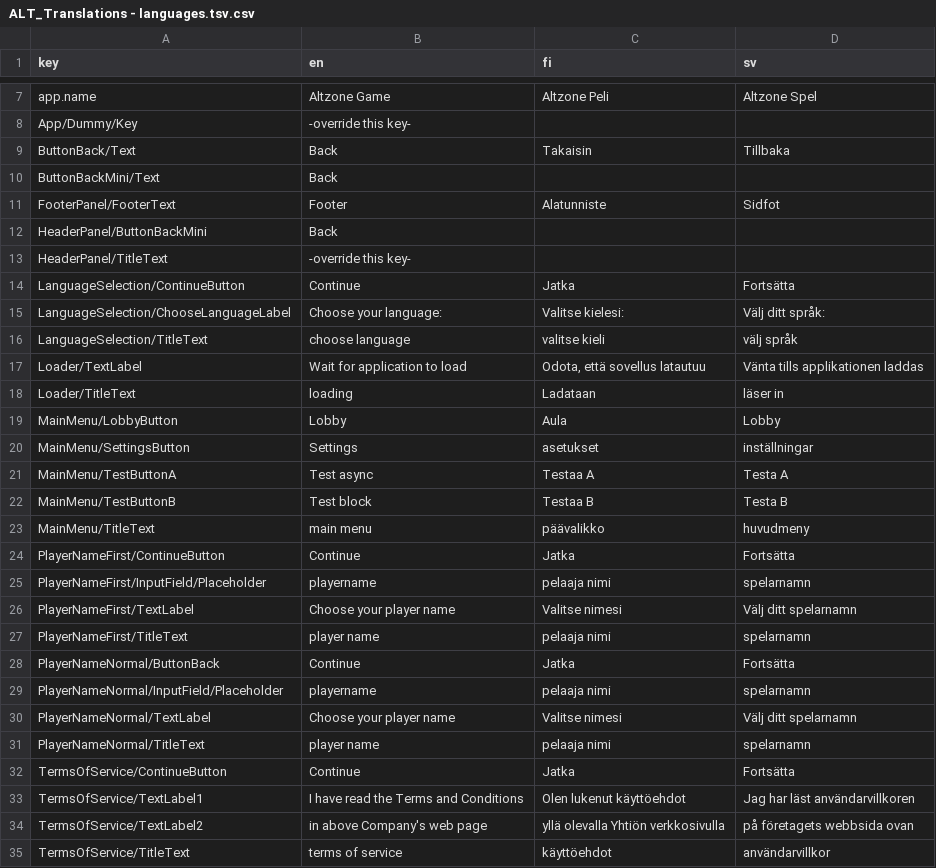
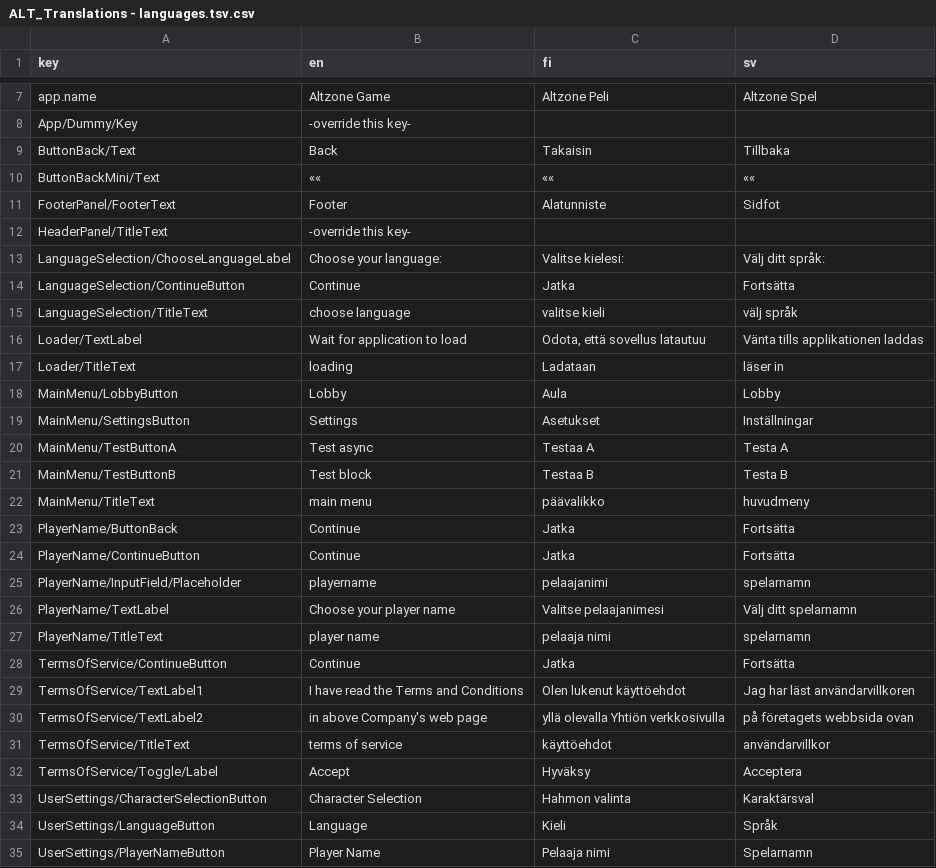
Before and after one commit to Alt-Org/Altzone-Examples, a CSV file: Assets/Altzone/Resources/Translations/ALT_Translations - languages.tsv.csv, drawn as a sheet; only a part is shown, gaps mark what is left out; the shorter side is filled out with more unchanged rows.

```diff
--- a/Assets/Altzone/Resources/Translations/ALT_Translations - languages.tsv.csv
+++ b/Assets/Altzone/Resources/Translations/ALT_Translations - languages.tsv.csv
@@ -9,8 +9,7 @@ App/Dummy/Key	-override this key-
 ButtonBack/Text	Back	Takaisin	Tillbaka
-ButtonBackMini/Text	Back		
+ButtonBackMini/Text	««	««	««
 FooterPanel/FooterText	Footer	Alatunniste	Sidfot
-HeaderPanel/ButtonBackMini	Back		
 HeaderPanel/TitleText	-override this key-		
+LanguageSelection/ChooseLanguageLabel	Choose your language:	Valitse kielesi:	Välj ditt språk:
 LanguageSelection/ContinueButton	Continue	Jatka	Fortsätta
-LanguageSelection/ChooseLanguageLabel	Choose your language:	Valitse kielesi:	Välj ditt språk:
 LanguageSelection/TitleText	choose language	valitse kieli	välj språk
@@ -19,3 +18,3 @@ Loader/TitleText	loading	Ladataan	läser in
 MainMenu/LobbyButton	Lobby	Aula	Lobby
-MainMenu/SettingsButton	Settings	asetukset	inställningar
+MainMenu/SettingsButton	Settings	Asetukset	Inställningar
 MainMenu/TestButtonA	Test async	Testaa A	Testa A
@@ -23,10 +22,7 @@ MainMenu/TestButtonB	Test block	Testaa B	Testa B
 MainMenu/TitleText	main  menu	päävalikko	huvudmeny
-PlayerNameFirst/ContinueButton	Continue	Jatka	Fortsätta
-PlayerNameFirst/InputField/Placeholder	playername	pelaaja nimi	spelarnamn
-PlayerNameFirst/TextLabel	Choose your player name	Valitse nimesi	Välj ditt spelarnamn
-PlayerNameFirst/TitleText	player name	pelaaja nimi	spelarnamn
-PlayerNameNormal/ButtonBack	Continue	Jatka	Fortsätta
-PlayerNameNormal/InputField/Placeholder	playername	pelaaja nimi	spelarnamn
-PlayerNameNormal/TextLabel	Choose your player name	Valitse nimesi	Välj ditt spelarnamn
-PlayerNameNormal/TitleText	player name	pelaaja nimi	spelarnamn
+PlayerName/ButtonBack	Continue	Jatka	Fortsätta
+PlayerName/ContinueButton	Continue	Jatka	Fortsätta
+PlayerName/InputField/Placeholder	playername	pelaajanimi	spelarnamn
+PlayerName/TextLabel	Choose your player name	Valitse pelaajanimesi	Välj ditt spelarnamn
+PlayerName/TitleText	player name	pelaaja nimi	spelarnamn
 TermsOfService/ContinueButton	Continue	Jatka	Fortsätta
```
Also changed, not shown: 3 other files.
